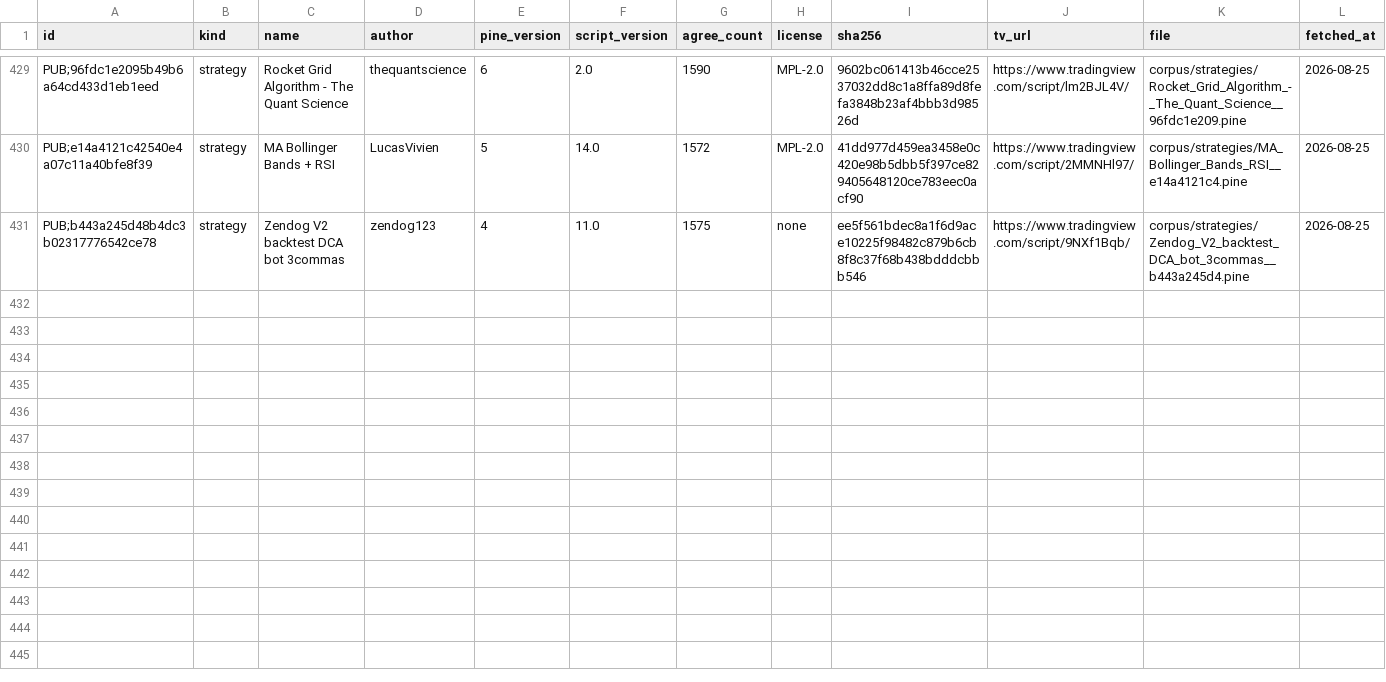
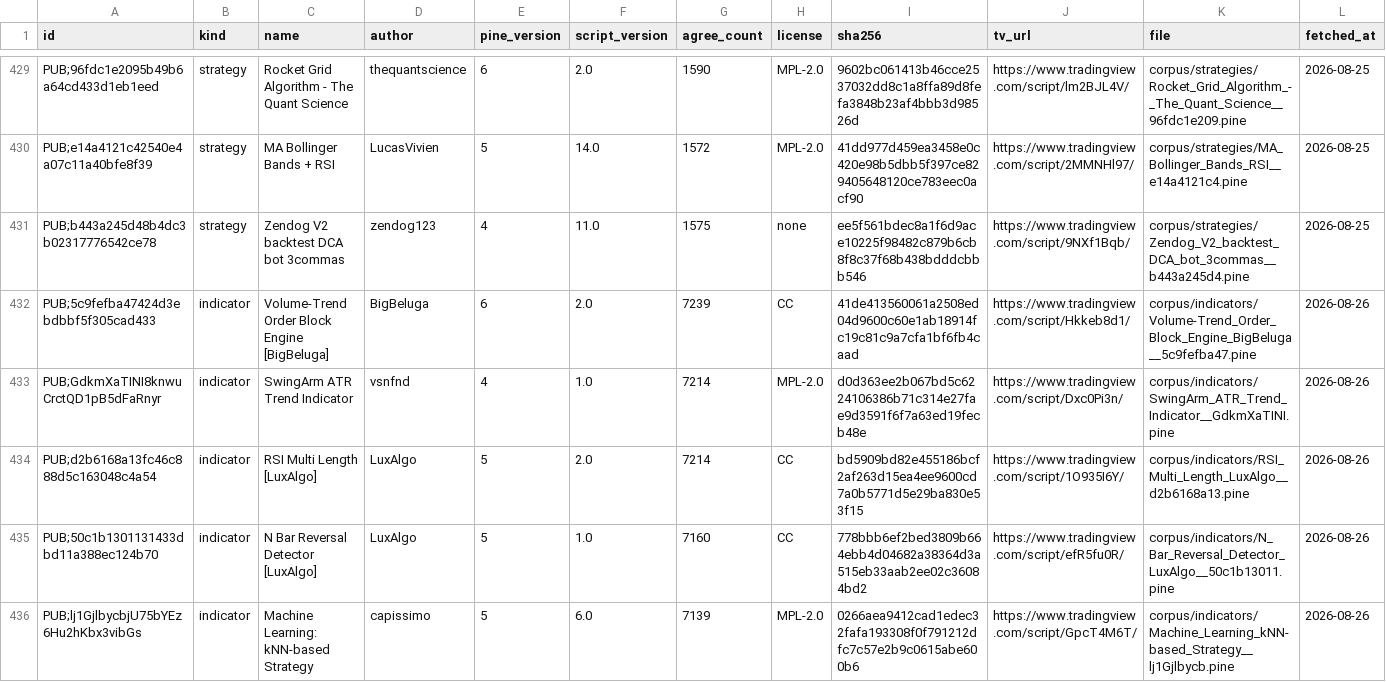
Before and after one commit to PyneSys/pyne-in-the-wild, a CSV file: corpus/manifest.csv, drawn as a sheet; only a part is shown, gaps mark what is left out; rows hold the shown columns only; the diff covers the shown part only; the diff names each change by its address in the sheet, - before the commit and + after, or states it on an @@ line.

```diff
--- a/corpus/manifest.csv
+++ b/corpus/manifest.csv
+row 432: PUB;5c9fefba47424d3ebdbbf5f305cad433 | indicator | Volume-Trend Order Block Engine [BigBeluga] | BigBeluga | 6 | 2.0 | 7239 | CC | 41de413560061a2508ed04d9600c60e1ab18914fc19c81c9a7cfa1bf6fb4caad | https://www.tradingview.com/script/Hkkeb8d1/ | corpus/indicators/Volume-Trend_Order_Block_Engine_BigBeluga__5c9fefba47.pine | 2026-08-26
+row 433: PUB;GdkmXaTINI8knwuCrctQD1pB5dFaRnyr | indicator | SwingArm ATR Trend Indicator | vsnfnd | 4 | 1.0 | 7214 | MPL-2.0 | d0d363ee2b067bd5c6224106386b71c314e27fae9d3591f6f7a63ed19fecb48e | https://www.tradingview.com/script/Dxc0Pi3n/ | corpus/indicators/SwingArm_ATR_Trend_Indicator__GdkmXaTINI.pine | 2026-08-26
+row 434: PUB;d2b6168a13fc46c888d5c163048c4a54 | indicator | RSI Multi Length [LuxAlgo] | LuxAlgo | 5 | 2.0 | 7214 | CC | bd5909bd82e455186bcf2af263d15ea4ee9600cd7a0b5771d5e29ba830e53f15 | https://www.tradingview.com/script/1O935I6Y/ | corpus/indicators/RSI_Multi_Length_LuxAlgo__d2b6168a13.pine | 2026-08-26
+row 435: PUB;50c1b1301131433dbd11a388ec124b70 | indicator | N Bar Reversal Detector [LuxAlgo] | LuxAlgo | 5 | 1.0 | 7160 | CC | 778bbb6ef2bed3809b664ebb4d04682a38364d3a515eb33aab2ee02c36084bd2 | https://www.tradingview.com/script/efR5fu0R/ | corpus/indicators/N_Bar_Reversal_Detector_LuxAlgo__50c1b13011.pine | 2026-08-26
+row 436: PUB;lj1GjlbycbjU75bYEz6Hu2hKbx3vibGs | indicator | Machine Learning: kNN-based Strategy | capissimo | 5 | 6.0 | 7139 | MPL-2.0 | 0266aea9412cad1edec32fafa193308f0f791212dfc7c57e2b9c0615abe600b6 | https://www.tradingview.com/script/GpcT4M6T/ | corpus/indicators/Machine_Learning_kNN-based_Strategy__lj1Gjlbycb.pine | 2026-08-26
```
Also changed, not shown: 5 added rows elsewhere in this file, results/results.csv, 20 other files.
